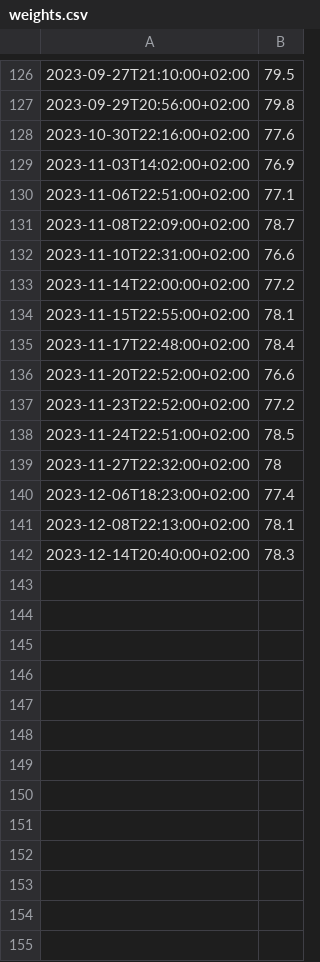
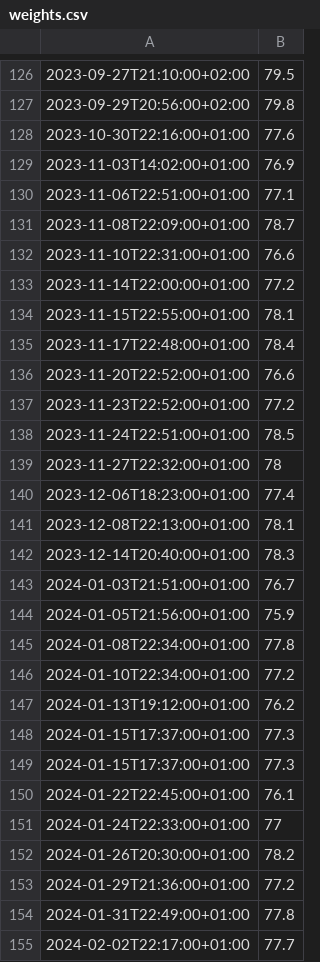
Before and after one commit to niplav/site, a CSV file: data/weights.csv, drawn as a sheet; only a part is shown, gaps mark what is left out; the diff covers the shown part only.

Commit message:
Data! And a little bit of editing.

```diff
--- a/data/weights.csv
+++ b/data/weights.csv
@@ -127,16 +127,29 @@
 2023-09-29T20:56:00+02:00,79.8
-2023-10-30T22:16:00+02:00,77.6
-2023-11-03T14:02:00+02:00,76.9
-2023-11-06T22:51:00+02:00,77.1
-2023-11-08T22:09:00+02:00,78.7
-2023-11-10T22:31:00+02:00,76.6
-2023-11-14T22:00:00+02:00,77.2
-2023-11-15T22:55:00+02:00,78.1
-2023-11-17T22:48:00+02:00,78.4
-2023-11-20T22:52:00+02:00,76.6
-2023-11-23T22:52:00+02:00,77.2
-2023-11-24T22:51:00+02:00,78.5
-2023-11-27T22:32:00+02:00,78
-2023-12-06T18:23:00+02:00,77.4
-2023-12-08T22:13:00+02:00,78.1
-2023-12-14T20:40:00+02:00,78.3
+2023-10-30T22:16:00+01:00,77.6
+2023-11-03T14:02:00+01:00,76.9
+2023-11-06T22:51:00+01:00,77.1
+2023-11-08T22:09:00+01:00,78.7
+2023-11-10T22:31:00+01:00,76.6
+2023-11-14T22:00:00+01:00,77.2
+2023-11-15T22:55:00+01:00,78.1
+2023-11-17T22:48:00+01:00,78.4
+2023-11-20T22:52:00+01:00,76.6
+2023-11-23T22:52:00+01:00,77.2
+2023-11-24T22:51:00+01:00,78.5
+2023-11-27T22:32:00+01:00,78
+2023-12-06T18:23:00+01:00,77.4
+2023-12-08T22:13:00+01:00,78.1
+2023-12-14T20:40:00+01:00,78.3
+2024-01-03T21:51:00+01:00,76.7
+2024-01-05T21:56:00+01:00,75.9
+2024-01-08T22:34:00+01:00,77.8
+2024-01-10T22:34:00+01:00,77.2
+2024-01-13T19:12:00+01:00,76.2
+2024-01-15T17:37:00+01:00,77.3
+2024-01-15T17:37:00+01:00,77.3
+2024-01-22T22:45:00+01:00,76.1
+2024-01-24T22:33:00+01:00,77
+2024-01-26T20:30:00+01:00,78.2
+2024-01-29T21:36:00+01:00,77.2
+2024-01-31T22:49:00+01:00,77.8
+2024-02-02T22:17:00+01:00,77.7
```
Also changed, not shown: 42 added rows and 1 edited cell elsewhere in this file, data/light.csv, data/meditations.csv, 14 other files.
